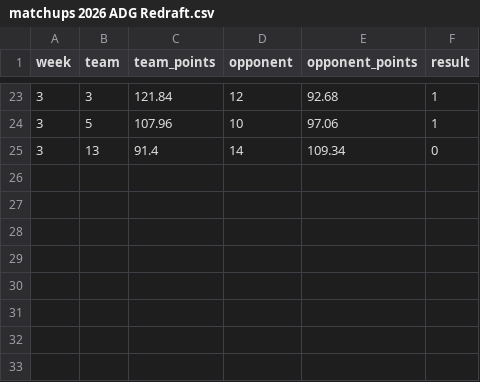
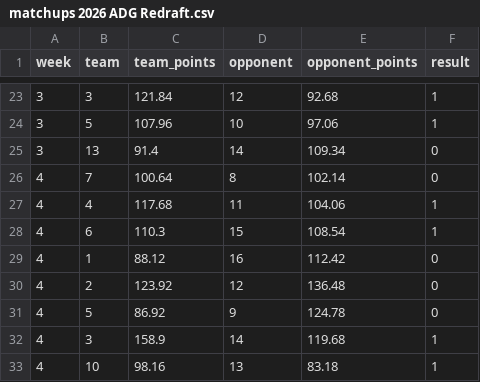
Before and after one commit to jayson-stancil/sleeper-power-rankings, a CSV file: data/adg_redraft/matchups 2026 ADG Redraft.csv, drawn as a sheet; only a part is shown, gaps mark what is left out; the diff names each change by its address in the sheet, - before the commit and + after, or states it on an @@ line.

```diff
--- a/data/adg_redraft/matchups 2026 ADG Redraft.csv
+++ b/data/adg_redraft/matchups 2026 ADG Redraft.csv
+row 26: 4 | 7 | 100.64 | 8 | 102.14 | 0
+row 27: 4 | 4 | 117.68 | 11 | 104.06 | 1
+row 28: 4 | 6 | 110.3 | 15 | 108.54 | 1
+row 29: 4 | 1 | 88.12 | 16 | 112.42 | 0
+row 30: 4 | 2 | 123.92 | 12 | 136.48 | 0
+row 31: 4 | 5 | 86.92 | 9 | 124.78 | 0
+row 32: 4 | 3 | 158.9 | 14 | 119.68 | 1
+row 33: 4 | 10 | 98.16 | 13 | 83.18 | 1
```
Also changed, not shown: data/adg_redraft/Power Rankings/ADG Redraft 2026-2027 Points Against.csv, data/adg_redraft/Transactions/2026.csv, 3 other files.
